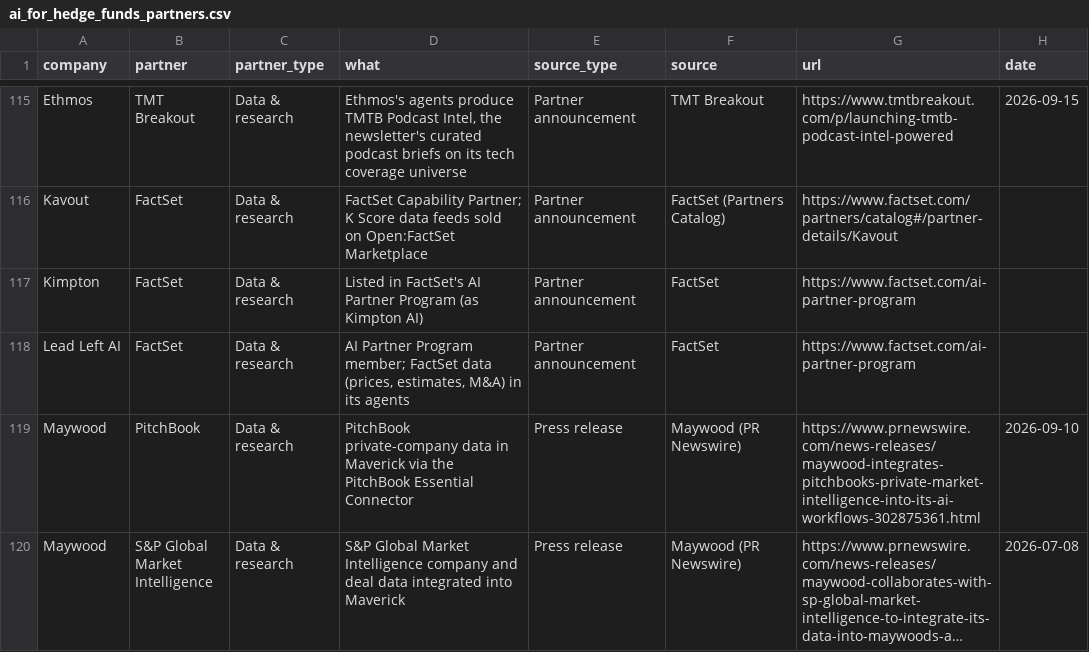
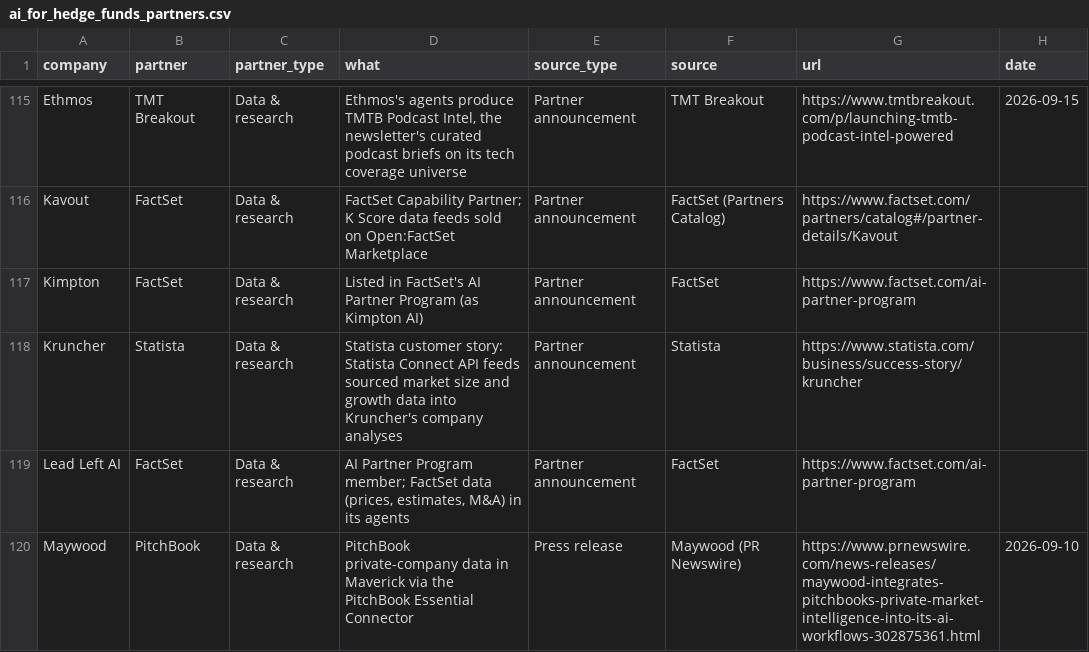
Before and after one commit to AlexIzydorczyk/AlexIzydorczyk.github.io, a CSV file: _data/ai_for_hedge_funds_partners.csv, drawn as a sheet; only a part is shown, gaps mark what is left out; the shorter side is filled out with more unchanged rows; long unchanged cells end in …; the diff names each change by its address in the sheet, - before the commit and + after, or states it on an @@ line.

```diff
--- a/_data/ai_for_hedge_funds_partners.csv
+++ b/_data/ai_for_hedge_funds_partners.csv
+row 118: Kruncher | Statista | Data & research | Statista customer story: Statista Connect API feeds sourced market size and growth data into Kruncher's company analyses | Partner announcement | Statista | https://www.statista.com/business/success-story/kruncher
```
Also changed, not shown: _data/ai_for_hedge_funds.csv, _data/ai_for_hedge_funds_customers.csv, 2 other files.
